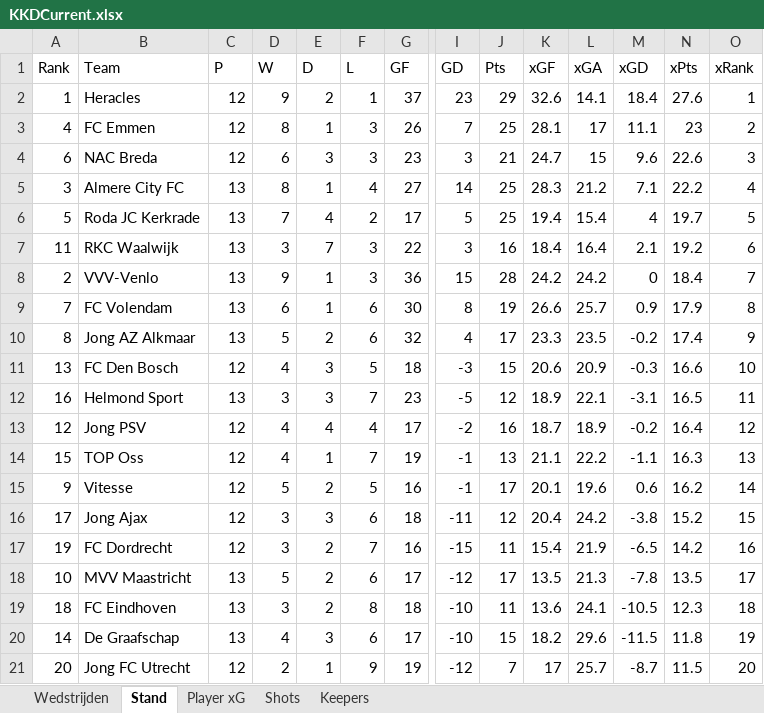
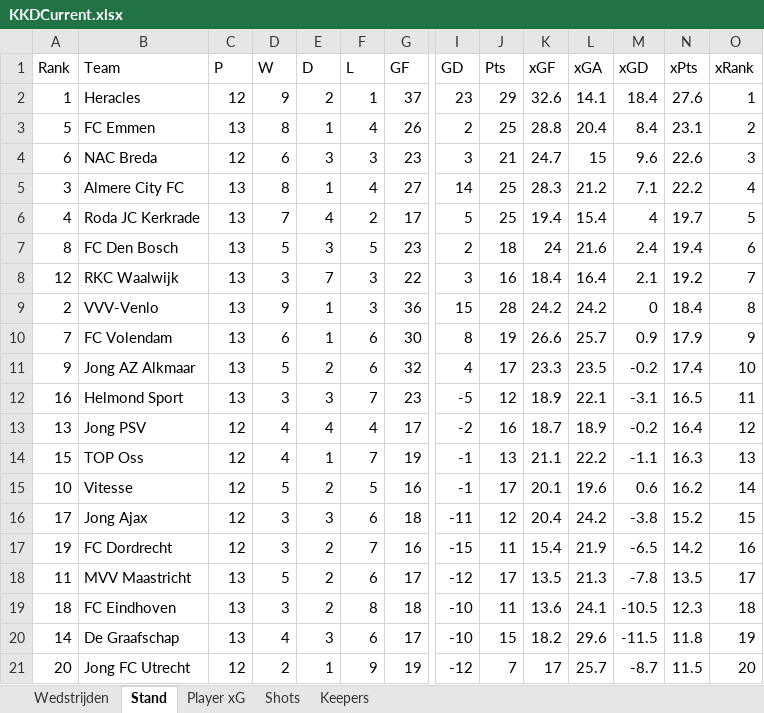
Before and after one commit to RobinKoetsier/plotrepo, an Excel workbook: data/KKDCurrent.xlsx, sheet Stand, drawn as a sheet; only a part is shown, gaps mark what is left out; values as stored, in another font and other column widths than the file's, no borders; removed rows and columns are numbered as before the commit, all else as after; rows hold the shown columns only; the diff names each change by its address in the sheet, - before the commit and + after, or states it on an @@ line.

```diff
--- a/data/KKDCurrent.xlsx (sheet Stand)
+++ b/data/KKDCurrent.xlsx (sheet Stand)
-row 3: 4 | FC Emmen | 12 | 8 | 1 | 3 | 26 | 7 | 25 | 28.1 | 17 | 11.1 | 23 | 2
+row 3: 5 | FC Emmen | 13 | 8 | 1 | 4 | 26 | 2 | 25 | 28.8 | 20.4 | 8.4 | 23.1 | 2
-A6 (Rank): 5
+A6 (Rank): 4
+row 7: 8 | FC Den Bosch | 13 | 5 | 3 | 5 | 23 | 2 | 18 | 24 | 21.6 | 2.4 | 19.4 | 6
-A8 (Rank): 11
+A8 (Rank): 12
-O8 (xRank): 6
+O8 (xRank): 7
-O9 (xRank): 7
+O9 (xRank): 8
-O10 (xRank): 8
+O10 (xRank): 9
-A11 (Rank): 8
+A11 (Rank): 9
-O11 (xRank): 9
+O11 (xRank): 10
-row 11: 13 | FC Den Bosch | 12 | 4 | 3 | 5 | 18 | -3 | 15 | 20.6 | 20.9 | -0.3 | 16.6 | 10
-A13 (Rank): 12
+A13 (Rank): 13
-A15 (Rank): 9
+A15 (Rank): 10
-A18 (Rank): 10
+A18 (Rank): 11
```
Also changed, not shown: sheet Shots, sheet Player xG, sheet Keepers, sheet Wedstrijden, 3 other files.
